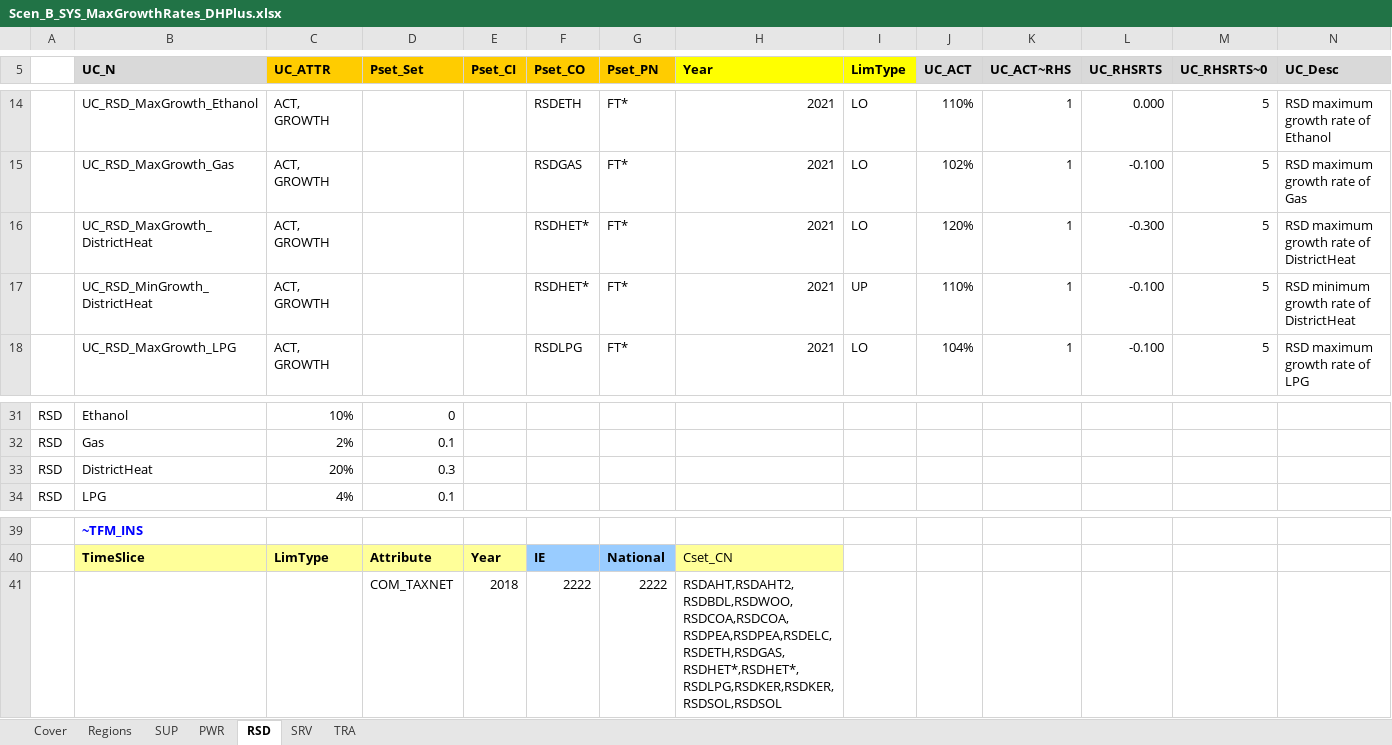
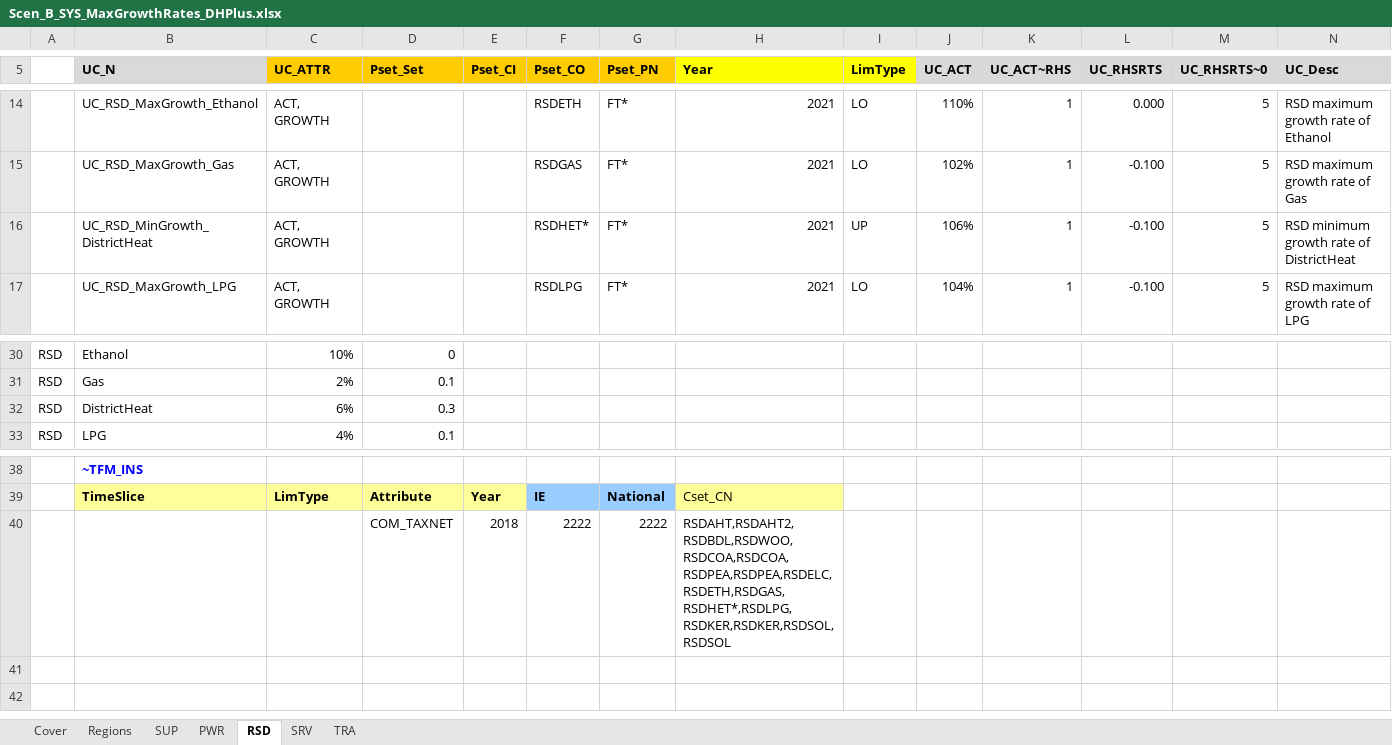
Before and after one commit to MaREI-EPMG/times-ireland-model, an Excel workbook: SuppXLS/Scen_B_SYS_MaxGrowthRates_DHPlus.xlsx, sheet RSD, drawn as a sheet; only a part is shown, gaps mark what is left out; values as stored, in another font and other column widths than the file's, no borders; removed rows and columns are numbered as before the commit, all else as after; the diff names each change by its address in the sheet, - before the commit and + after, or states it on an @@ line.

Commit message:
reduce minimum DH

```diff
--- a/SuppXLS/Scen_B_SYS_MaxGrowthRates_DHPlus.xlsx (sheet RSD)
+++ b/SuppXLS/Scen_B_SYS_MaxGrowthRates_DHPlus.xlsx (sheet RSD)
-row 16:  | UC_RSD_MaxGrowth_DistrictHeat | ACT, GROWTH |  |  | RSDHET* | FT* | 2021 | LO | 120% | 1 | -0.300 | 5 | RSD maximum growth rate of DistrictHeat
-J16 (UC_ACT): 110%
+J16 (UC_ACT): 106%
-C32 (UC_ATTR): 20%
+C32 (UC_ATTR): 6%
-H40 (Year): RSDAHT,RSDAHT2,RSDBDL,RSDWOO,RSDCOA,RSDCOA,RSDPEA,RSDPEA,RSDELC,RSDETH,RSDGAS,RSDHET*,RSDHET*,RSDLPG,RSDKER,RSDKER,RSDSOL,RSDSOL
+H40 (Year): RSDAHT,RSDAHT2,RSDBDL,RSDWOO,RSDCOA,RSDCOA,RSDPEA,RSDPEA,RSDELC,RSDETH,RSDGAS,RSDHET*,RSDLPG,RSDKER,RSDKER,RSDSOL,RSDSOL
```
Also changed, not shown: sheet SRV, formulas that keep their value.
